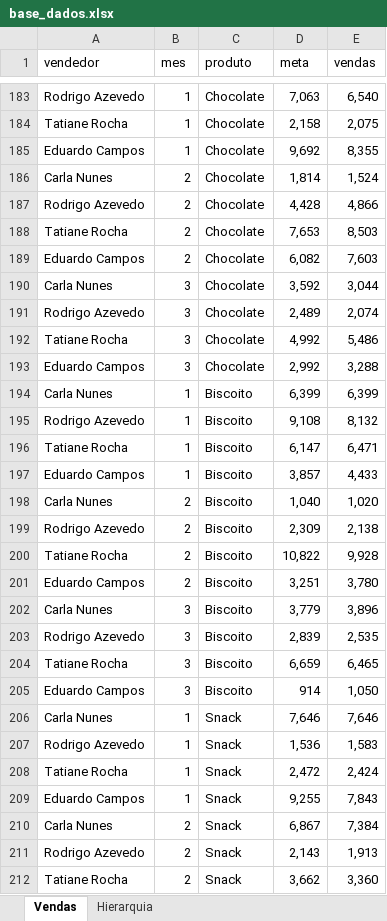
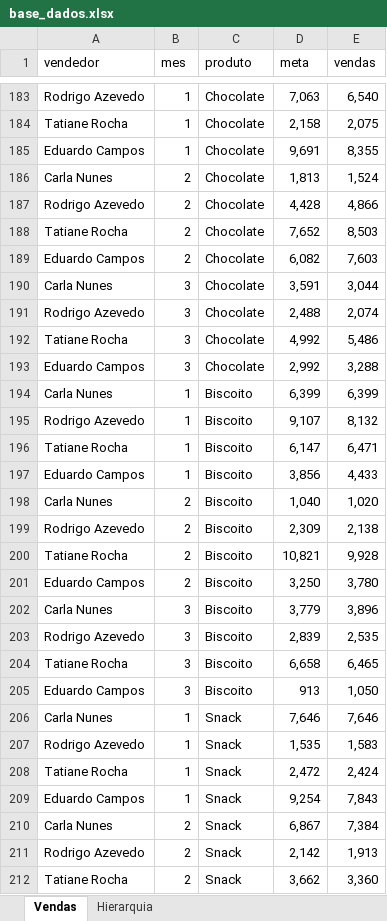
Before and after one commit to stefaninilucas/dashboard, an Excel workbook: base_dados.xlsx, sheet Vendas, drawn as a sheet; only a part is shown, gaps mark what is left out; values as stored, in another font and other column widths than the file's, no borders; table styles not drawn; the diff covers the shown part only; the diff names each change by its address in the sheet, - before the commit and + after, or states it on an @@ line.

```diff
--- a/base_dados.xlsx (sheet Vendas)
+++ b/base_dados.xlsx (sheet Vendas)
-D185 (meta): 9,692
+D185 (meta): 9,691
-D186 (meta): 1,814
+D186 (meta): 1,813
-D188 (meta): 7,653
+D188 (meta): 7,652
-D190 (meta): 3,592
+D190 (meta): 3,591
-D191 (meta): 2,489
+D191 (meta): 2,488
-D195 (meta): 9,108
+D195 (meta): 9,107
-D197 (meta): 3,857
+D197 (meta): 3,856
-D200 (meta): 10,822
+D200 (meta): 10,821
-D201 (meta): 3,251
+D201 (meta): 3,250
-D204 (meta): 6,659
+D204 (meta): 6,658
-D205 (meta): 914
+D205 (meta): 913
-D207 (meta): 1,536
+D207 (meta): 1,535
-D209 (meta): 9,255
+D209 (meta): 9,254
-D211 (meta): 2,143
+D211 (meta): 2,142
```
Also changed, not shown: 4 edited cells elsewhere in this sheet, 6 other files.
